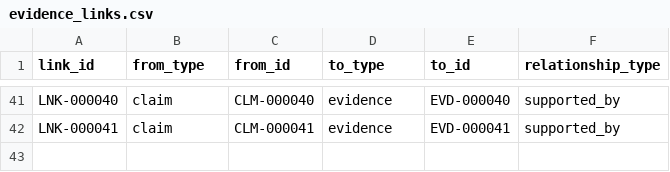
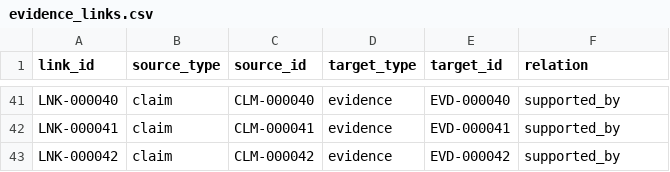
Before and after one commit to Arithmetic-Power-Geometry/Munda_Cultural_Dataset_v1.0, a CSV file: data/evidence_links.csv, drawn as a sheet; only a part is shown, gaps mark what is left out; the diff names each change by its address in the sheet, - before the commit and + after, or states it on an @@ line.

Commit message:
Link Khuntkatti claim to evidence

```diff
--- a/data/evidence_links.csv
+++ b/data/evidence_links.csv
-B1: from_type
+B1: source_type
-C1: from_id
+C1: source_id
-D1: to_type
+D1: target_type
-E1: to_id
+E1: target_id
-F1: relationship_type
+F1: relation
+row 43: LNK-000042 | claim | CLM-000042 | evidence | EVD-000042 | supported_by
```
